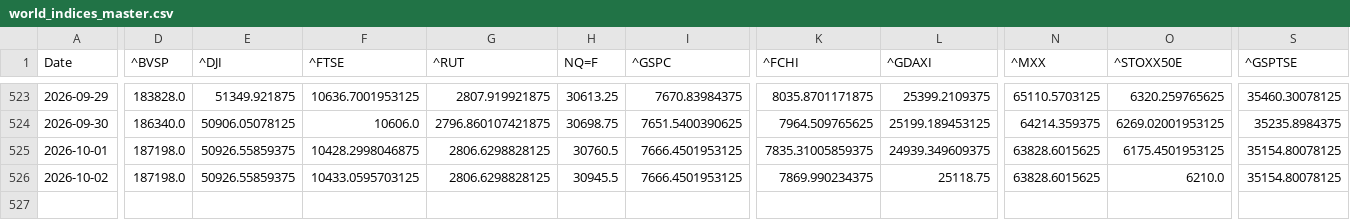
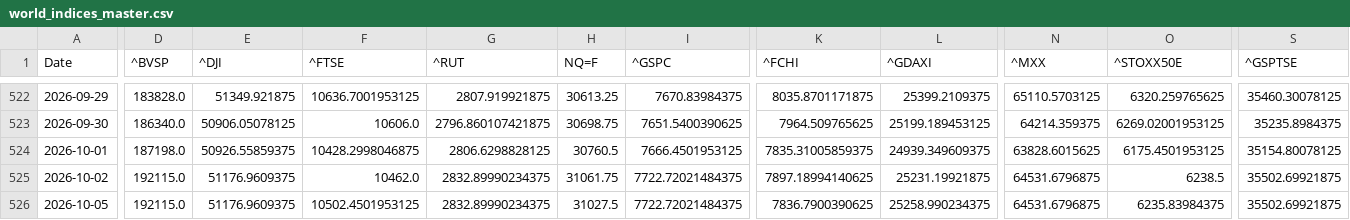
Before and after one commit to rhtjn3-sketch/Stock-Analysis, a CSV file: world_indices_master.csv, drawn as a sheet; only a part is shown, gaps mark what is left out; addresses are those after the commit; rows hold the shown columns only; the diff covers the shown part only; the diff names each change by its address in the sheet, - before the commit and + after, or states it on an @@ line.

```diff
--- a/world_indices_master.csv
+++ b/world_indices_master.csv
-D525 (^BVSP): 187198.0
+D525 (^BVSP): 192115.0
-E525 (^DJI): 50926.55859375
+E525 (^DJI): 51176.9609375
-F525 (^FTSE): 10433.0595703125
+F525 (^FTSE): 10462.0
-G525 (^RUT): 2806.6298828125
+G525 (^RUT): 2832.89990234375
-H525 (NQ=F): 30945.5
+H525 (NQ=F): 31061.75
-I525 (^GSPC): 7666.4501953125
+I525 (^GSPC): 7722.72021484375
-K525 (^FCHI): 7869.990234375
+K525 (^FCHI): 7897.18994140625
-L525 (^GDAXI): 25118.75
+L525 (^GDAXI): 25231.19921875
-N525 (^MXX): 63828.6015625
+N525 (^MXX): 64531.6796875
-O525 (^STOXX50E): 6210.0
+O525 (^STOXX50E): 6238.5
-S525 (^GSPTSE): 35154.80078125
+S525 (^GSPTSE): 35502.69921875
+row 526: 2026-10-05 | 192115.0 | 51176.9609375 | 10502.4501953125 | 2832.89990234375 | 31027.5 | 7722.72021484375 | 7836.7900390625 | 25258.990234375 | 64531.6796875 | 6235.83984375 | 35502.69921875
```
Also changed, not shown: 1 removed row and 35 edited cells elsewhere in this file, macro_master.csv, nifty_indices_master.csv, 4 other files.
